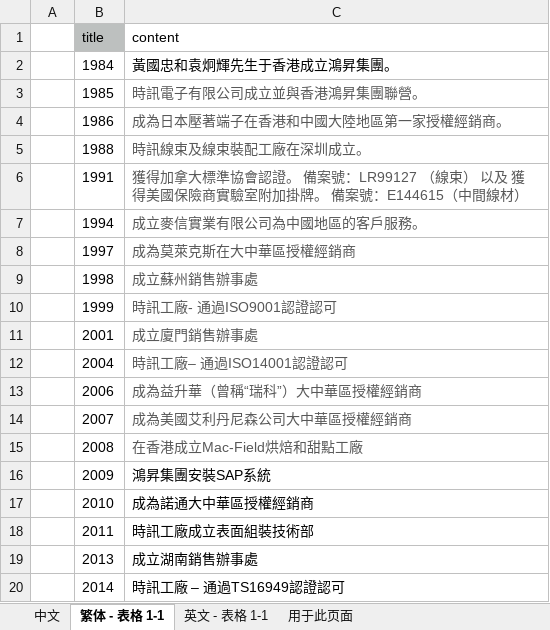
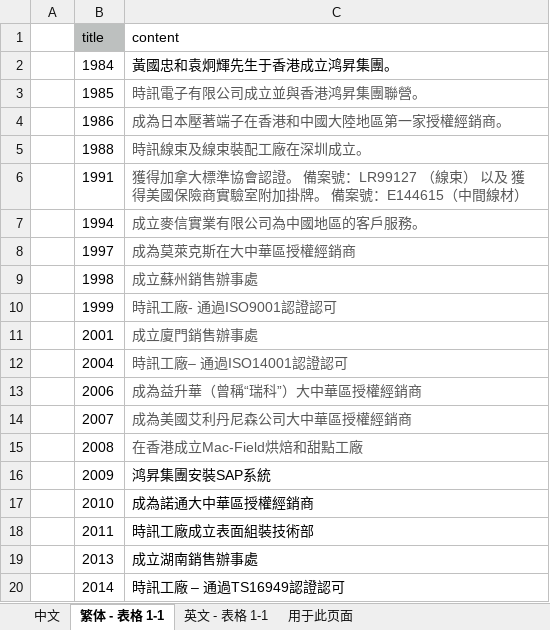
Before and after one commit to leon776/hongsheng, an Excel workbook: src/api/data/集团历史.xlsx, sheet 繁体 - 表格 1-1, drawn as a sheet; values as stored, in another font and other column widths than the file's, no borders; the diff names each change by its address in the sheet, - before the commit and + after, or states it on an @@ line.

```diff
--- a/src/api/data/集团历史.xlsx (sheet 繁体 - 表格 1-1)
+++ b/src/api/data/集团历史.xlsx (sheet 繁体 - 表格 1-1)
-C2 (content): 黃國忠和袁炯輝先生于香港成立鴻昇集團。
+C2 (content): 黃國忠和袁炯輝先生于香港成立鸿昇集團。
-C3 (content): 時訊電子有限公司成立並與香港鴻昇集團聯營。
+C3 (content): 時訊電子有限公司成立並與香港鸿昇集團聯營。
-C16 (content): 鴻昇集團安裝SAP系統
+C16 (content): 鸿昇集團安裝SAP系統
```
Also changed, not shown: charts or pictures, src/api/data/为什么选择鸿升.xlsx, src/api/data/人力资源联络窗口.xlsx, 7 other files.
